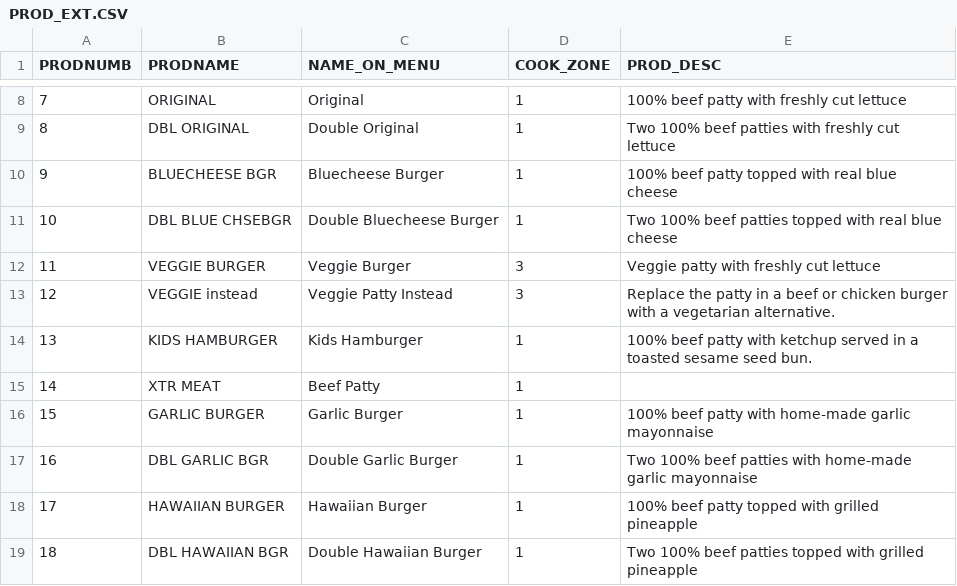
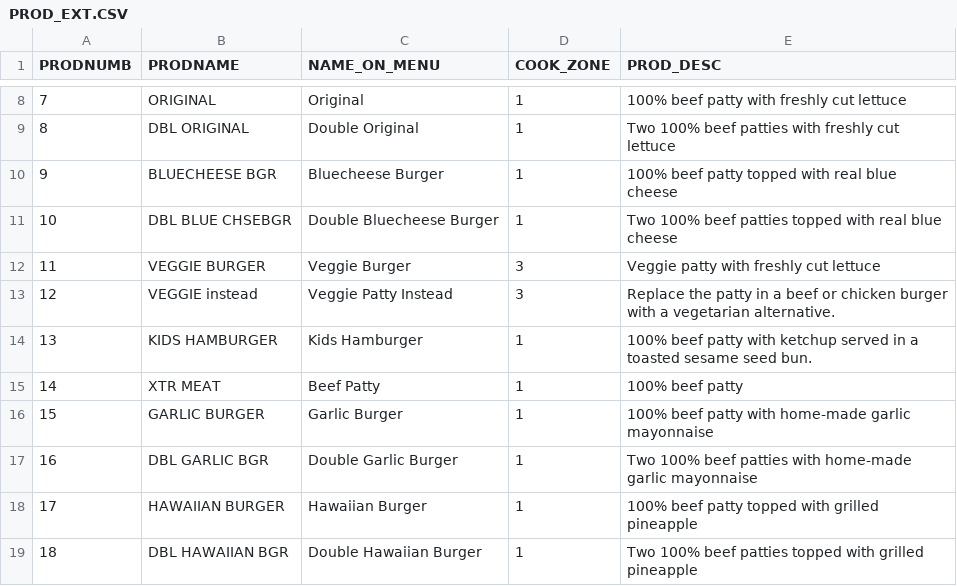
Before and after one commit to sivashankarplaraj/ePOS, a CSV file: User_details/Scripts/downloaded_files/PROD_EXT.CSV, drawn as a sheet; only a part is shown, gaps mark what is left out; the diff names each change by its address in the sheet, - before the commit and + after, or states it on an @@ line.

```diff
--- a/User_details/Scripts/downloaded_files/PROD_EXT.CSV
+++ b/User_details/Scripts/downloaded_files/PROD_EXT.CSV
-E15 (PROD_DESC): (empty)
+E15 (PROD_DESC): 100% beef patty
```
Also changed, not shown: User_details/Scripts/downloaded_files/EPOS_ADD_ONS.CSV, User_details/Scripts/downloaded_files/EPOS_FREE_PROD.CSV, 12 other files.
